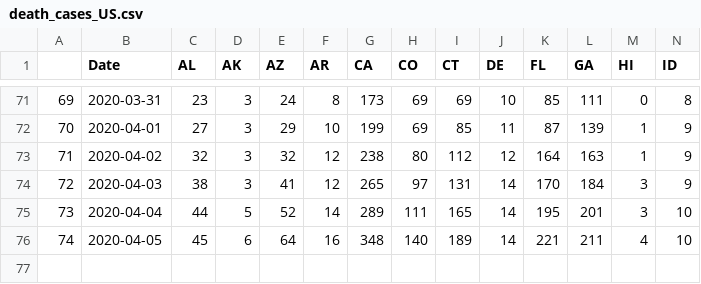
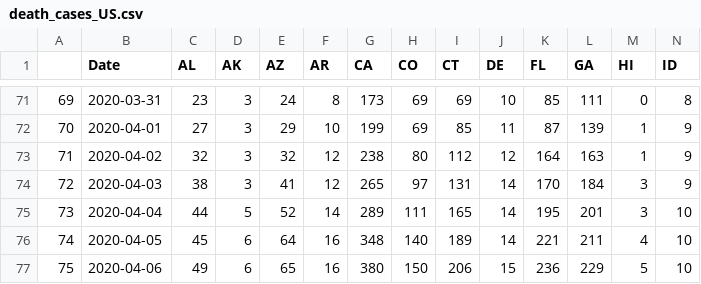
Before and after one commit to sidbannet/COVID-19_analysis, a CSV file: compiled_data/death_cases_US.csv, drawn as a sheet; only a part is shown, gaps mark what is left out; rows hold the shown columns only; the diff names each change by its address in the sheet, - before the commit and + after, or states it on an @@ line.

```diff
--- a/compiled_data/death_cases_US.csv
+++ b/compiled_data/death_cases_US.csv
+row 77: 75 | 2020-04-06 | 49 | 6 | 65 | 16 | 380 | 150 | 206 | 15 | 236 | 229 | 5 | 10
```
Also changed, not shown: compiled_data/confirmed_cases.csv, compiled_data/confirmed_cases_US.csv, 7 other files.
